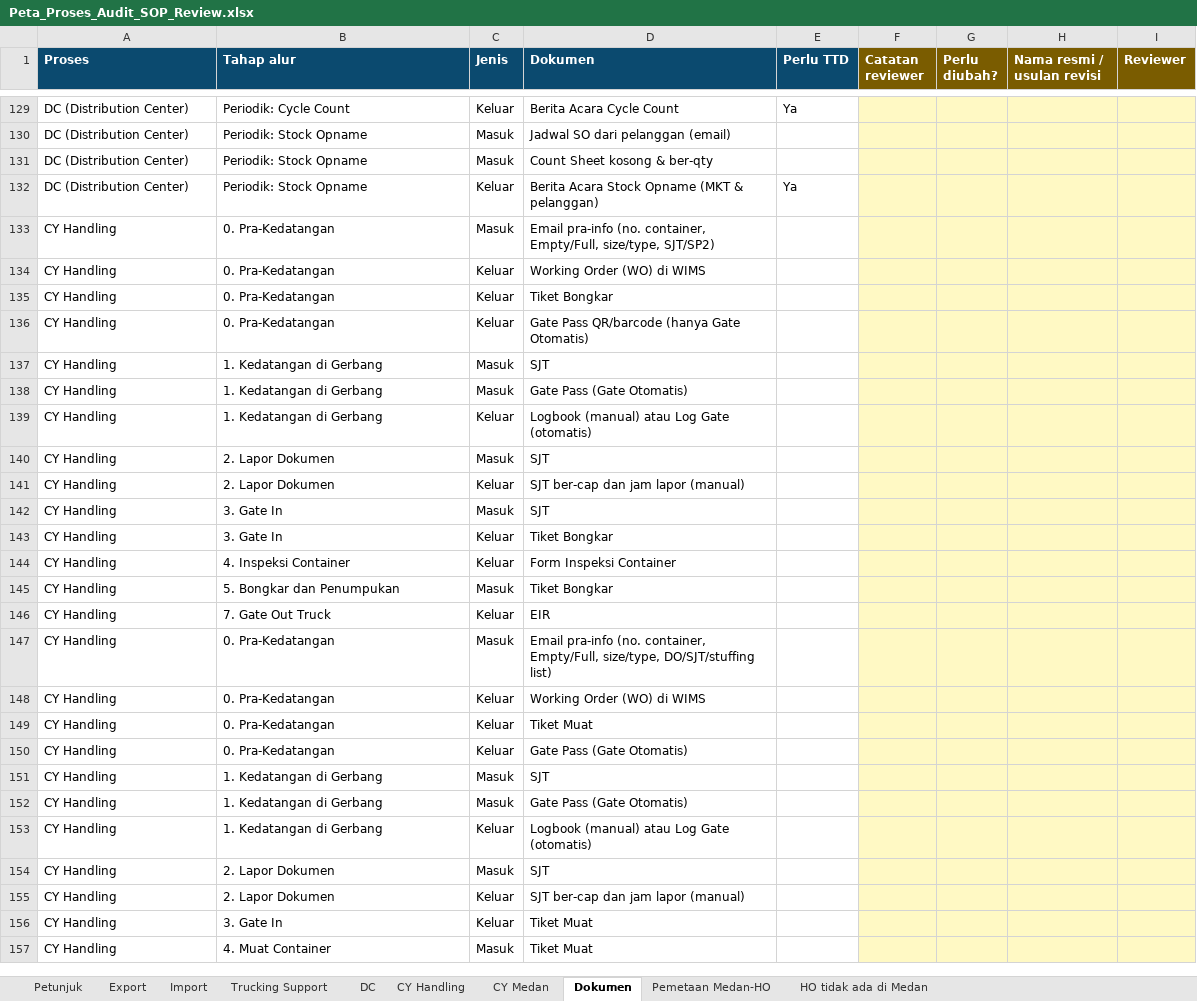
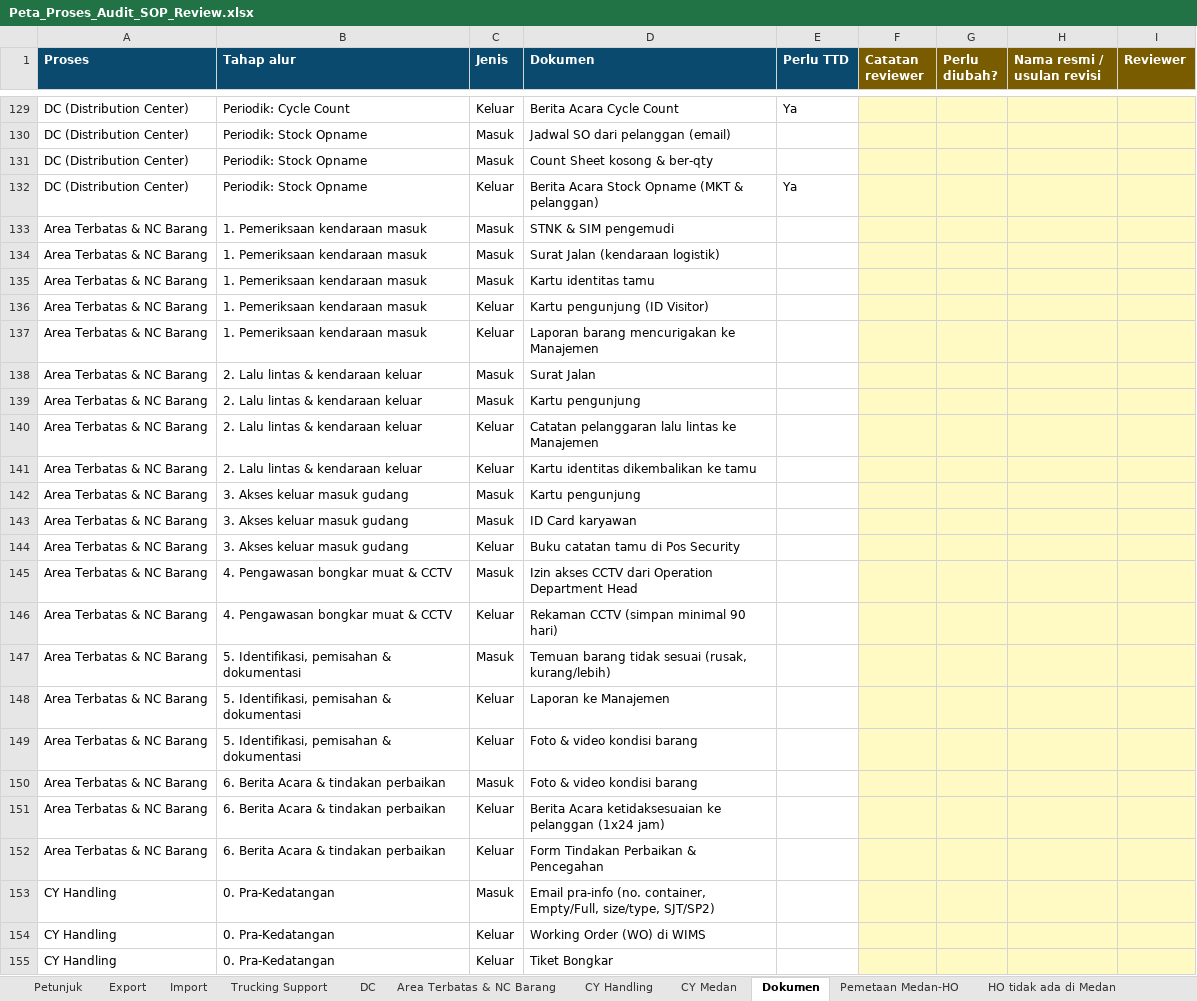
Before and after one commit to rzlfauzan/Warehouse-Operation, an Excel workbook: dist/Peta_Proses_Audit_SOP_Review.xlsx, sheet Dokumen, drawn as a sheet; only a part is shown, gaps mark what is left out; the shorter side is filled out with more unchanged rows; values as stored, in another font and other column widths than the file's, no borders; charts and pictures not drawn; the diff names each change by its address in the sheet, - before the commit and + after, or states it on an @@ line.

```diff
--- a/dist/Peta_Proses_Audit_SOP_Review.xlsx (sheet Dokumen)
+++ b/dist/Peta_Proses_Audit_SOP_Review.xlsx (sheet Dokumen)
+sheet tab: Area Terbatas & NC Barang
+row 133: Area Terbatas & NC Barang | 1. Pemeriksaan kendaraan masuk | Masuk | STNK & SIM pengemudi
+row 134: Area Terbatas & NC Barang | 1. Pemeriksaan kendaraan masuk | Masuk | Surat Jalan (kendaraan logistik)
+row 135: Area Terbatas & NC Barang | 1. Pemeriksaan kendaraan masuk | Masuk | Kartu identitas tamu
+row 136: Area Terbatas & NC Barang | 1. Pemeriksaan kendaraan masuk | Keluar | Kartu pengunjung (ID Visitor)
+row 137: Area Terbatas & NC Barang | 1. Pemeriksaan kendaraan masuk | Keluar | Laporan barang mencurigakan ke Manajemen
+row 138: Area Terbatas & NC Barang | 2. Lalu lintas & kendaraan keluar | Masuk | Surat Jalan
+row 139: Area Terbatas & NC Barang | 2. Lalu lintas & kendaraan keluar | Masuk | Kartu pengunjung
+row 140: Area Terbatas & NC Barang | 2. Lalu lintas & kendaraan keluar | Keluar | Catatan pelanggaran lalu lintas ke Manajemen
+row 141: Area Terbatas & NC Barang | 2. Lalu lintas & kendaraan keluar | Keluar | Kartu identitas dikembalikan ke tamu
+row 142: Area Terbatas & NC Barang | 3. Akses keluar masuk gudang | Masuk | Kartu pengunjung
+row 143: Area Terbatas & NC Barang | 3. Akses keluar masuk gudang | Masuk | ID Card karyawan
+row 144: Area Terbatas & NC Barang | 3. Akses keluar masuk gudang | Keluar | Buku catatan tamu di Pos Security
+row 145: Area Terbatas & NC Barang | 4. Pengawasan bongkar muat & CCTV | Masuk | Izin akses CCTV dari Operation Department Head
+row 146: Area Terbatas & NC Barang | 4. Pengawasan bongkar muat & CCTV | Keluar | Rekaman CCTV (simpan minimal 90 hari)
+row 147: Area Terbatas & NC Barang | 5. Identifikasi, pemisahan & dokumentasi | Masuk | Temuan barang tidak sesuai (rusak, kurang/lebih)
+row 148: Area Terbatas & NC Barang | 5. Identifikasi, pemisahan & dokumentasi | Keluar | Laporan ke Manajemen
+row 149: Area Terbatas & NC Barang | 5. Identifikasi, pemisahan & dokumentasi | Keluar | Foto & video kondisi barang
+row 150: Area Terbatas & NC Barang | 6. Berita Acara & tindakan perbaikan | Masuk | Foto & video kondisi barang
+row 151: Area Terbatas & NC Barang | 6. Berita Acara & tindakan perbaikan | Keluar | Berita Acara ketidaksesuaian ke pelanggan (1x24 jam)
+row 152: Area Terbatas & NC Barang | 6. Berita Acara & tindakan perbaikan | Keluar | Form Tindakan Perbaikan & Pencegahan
```
Also changed, not shown: sheet Pemetaan Medan-HO, sheet HO tidak ada di Medan, sheet Petunjuk, charts or pictures, 21 other files.
